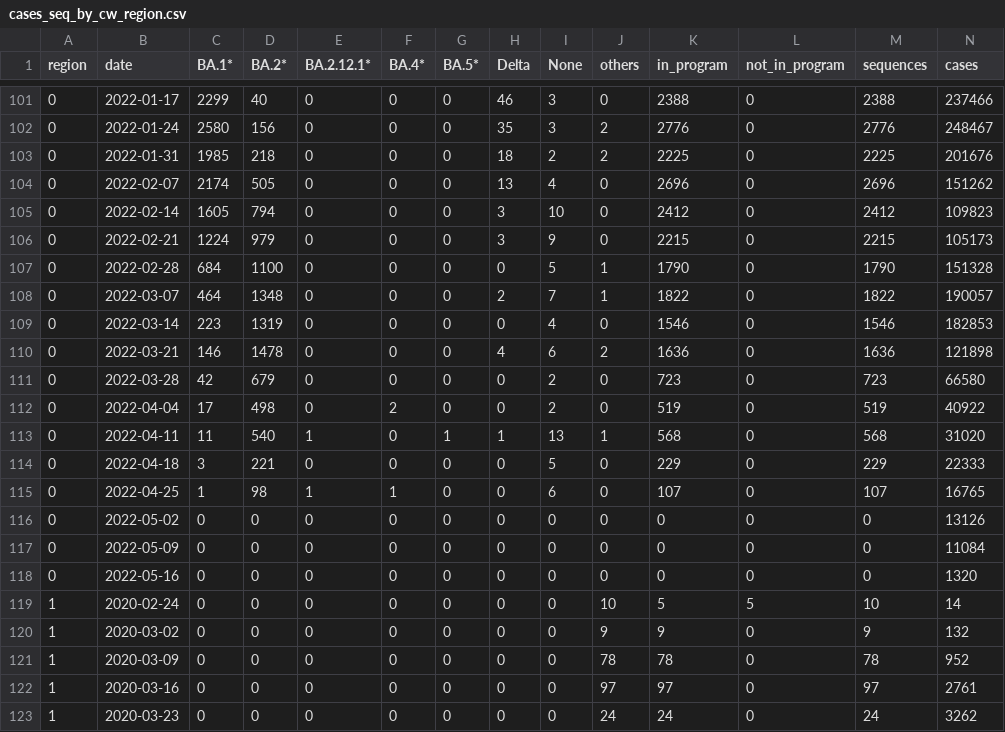
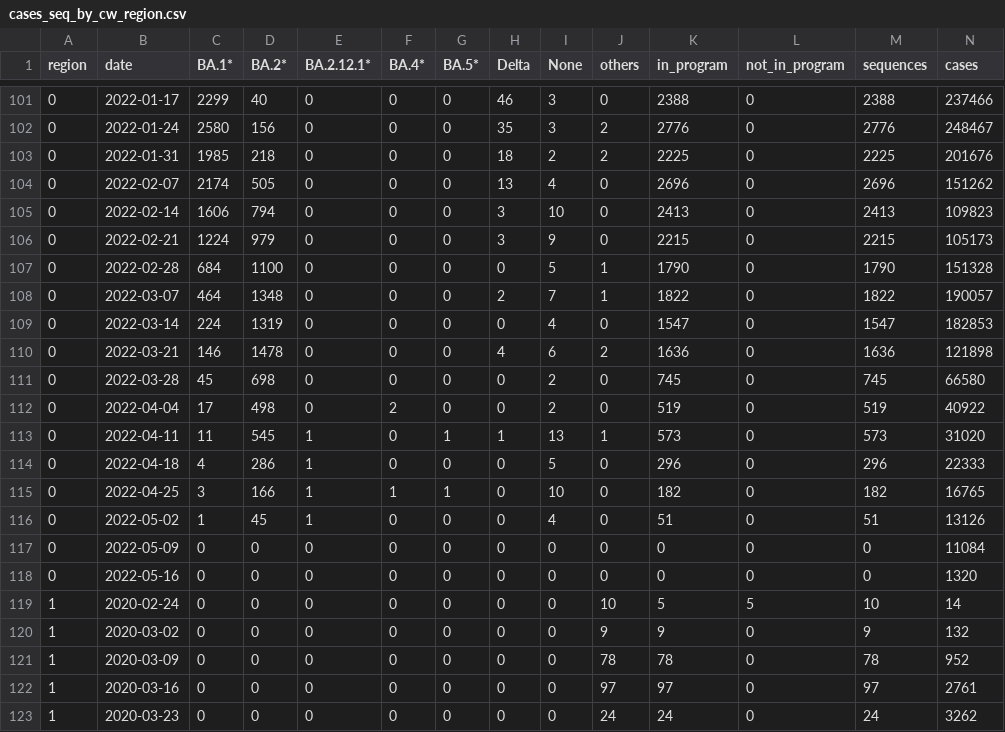
Before and after one commit to CovSeqCH/SequencingStats_and_Variants, a CSV file: data/cases_seq_by_cw_region.csv, drawn as a sheet; only a part is shown, gaps mark what is left out; the diff covers the shown part only.

```diff
--- a/data/cases_seq_by_cw_region.csv
+++ b/data/cases_seq_by_cw_region.csv
@@ -104,3 +104,3 @@ region,date,BA.1*,BA.2*,BA.2.12.1*,BA.4*,BA.5*,Delta,None,others,in_program,not_
 0,2022-02-07,2174,505,0,0,0,13,4,0,2696,0,2696,151262
-0,2022-02-14,1605,794,0,0,0,3,10,0,2412,0,2412,109823
+0,2022-02-14,1606,794,0,0,0,3,10,0,2413,0,2413,109823
 0,2022-02-21,1224,979,0,0,0,3,9,0,2215,0,2215,105173
@@ -108,10 +108,10 @@ region,date,BA.1*,BA.2*,BA.2.12.1*,BA.4*,BA.5*,Delta,None,others,in_program,not_
 0,2022-03-07,464,1348,0,0,0,2,7,1,1822,0,1822,190057
-0,2022-03-14,223,1319,0,0,0,0,4,0,1546,0,1546,182853
+0,2022-03-14,224,1319,0,0,0,0,4,0,1547,0,1547,182853
 0,2022-03-21,146,1478,0,0,0,4,6,2,1636,0,1636,121898
-0,2022-03-28,42,679,0,0,0,0,2,0,723,0,723,66580
+0,2022-03-28,45,698,0,0,0,0,2,0,745,0,745,66580
 0,2022-04-04,17,498,0,2,0,0,2,0,519,0,519,40922
-0,2022-04-11,11,540,1,0,1,1,13,1,568,0,568,31020
-0,2022-04-18,3,221,0,0,0,0,5,0,229,0,229,22333
-0,2022-04-25,1,98,1,1,0,0,6,0,107,0,107,16765
-0,2022-05-02,0,0,0,0,0,0,0,0,0,0,0,13126
+0,2022-04-11,11,545,1,0,1,1,13,1,573,0,573,31020
+0,2022-04-18,4,286,1,0,0,0,5,0,296,0,296,22333
+0,2022-04-25,3,166,1,1,1,0,10,0,182,0,182,16765
+0,2022-05-02,1,45,1,0,0,0,4,0,51,0,51,13126
 0,2022-05-09,0,0,0,0,0,0,0,0,0,0,0,11084
```
Also changed, not shown: 42 edited cells elsewhere in this file, data/mutation_counts.csv, data/recent_common_variants_by_week.csv, 14 other files.
